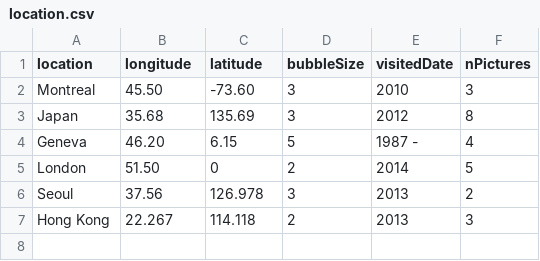
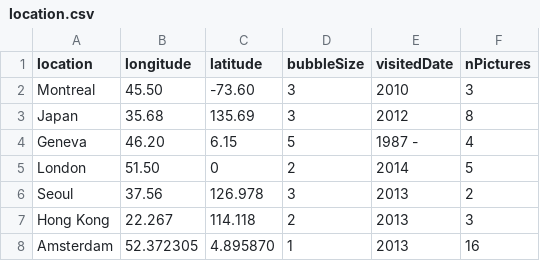
Before and after one commit to noemieroten/noemieroten.github.io, a CSV file: data/location.csv, drawn as a sheet.

Commit message:
amsterdam

```diff
--- a/data/location.csv
+++ b/data/location.csv
@@ -7 +7,2 @@ Seoul,37.56,126.978,3,2013,2
 Hong Kong,22.267,114.118,2,2013,3
+Amsterdam,52.372305, 4.895870,1,2013,16
```
Also changed, not shown: 22 other files.
